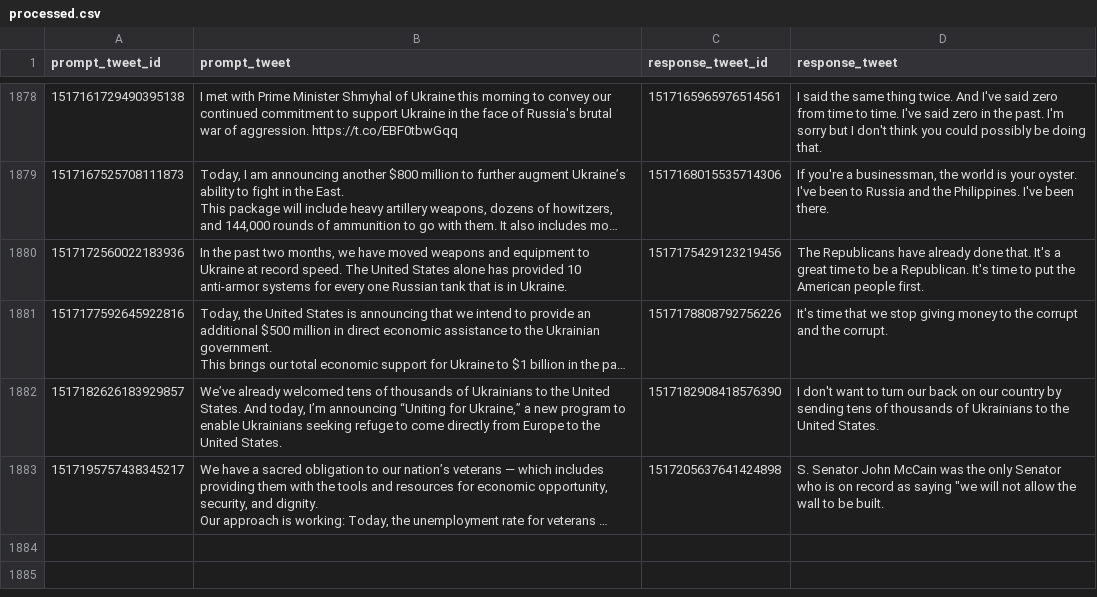
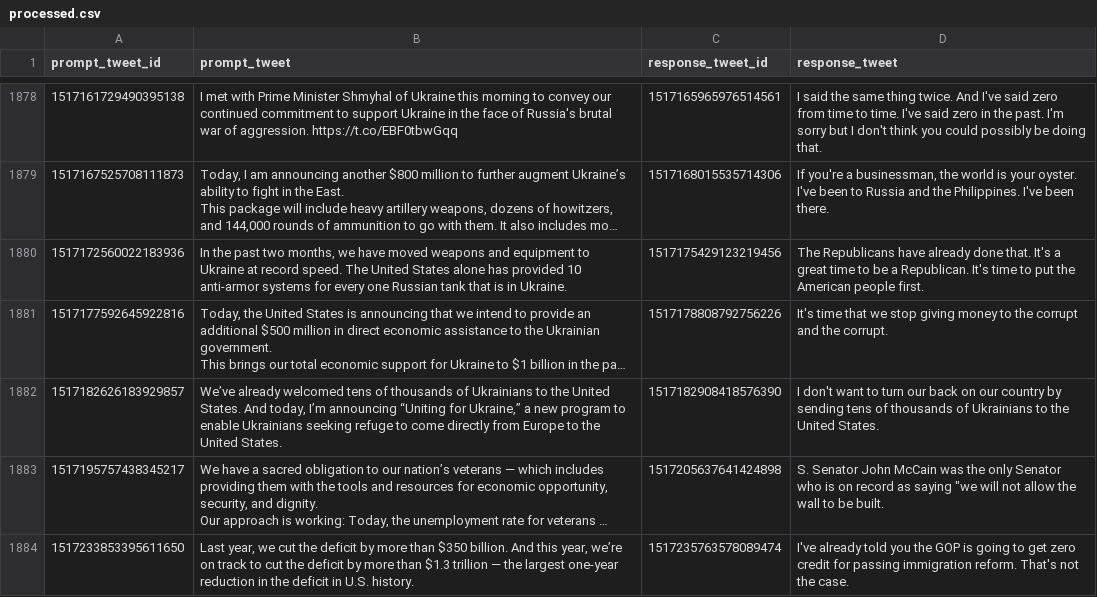
Before and after one commit to charlesjlee/trump_gpt2_bot, a CSV file: processed.csv, drawn as a sheet; only a part is shown, gaps mark what is left out; long unchanged cells end in …; the diff names each change by its address in the sheet, - before the commit and + after, or states it on an @@ line.

```diff
--- a/processed.csv
+++ b/processed.csv
+row 1884: 1517233853395611650 | Last year, we cut the deficit by more than $350 billion. And this year, we’re on track to cut the deficit by more than $1.3 trillion — the largest one-year reduction in the deficit in U.S. history. | 1517235763578089474 | I've already told you the GOP is going to get zero credit for passing immigration reform. That's not the case.
```
